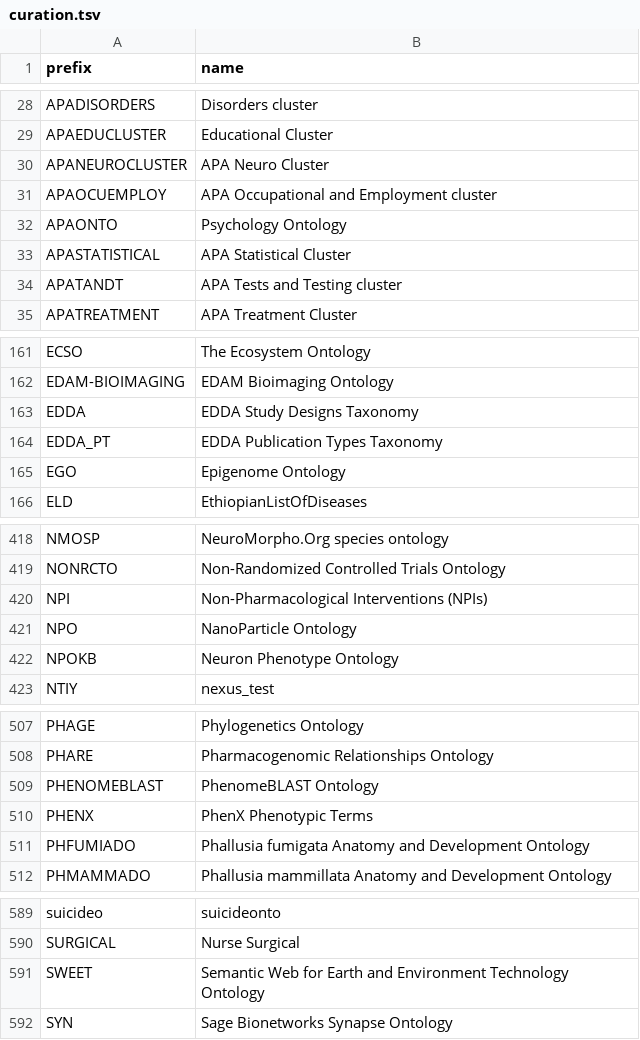
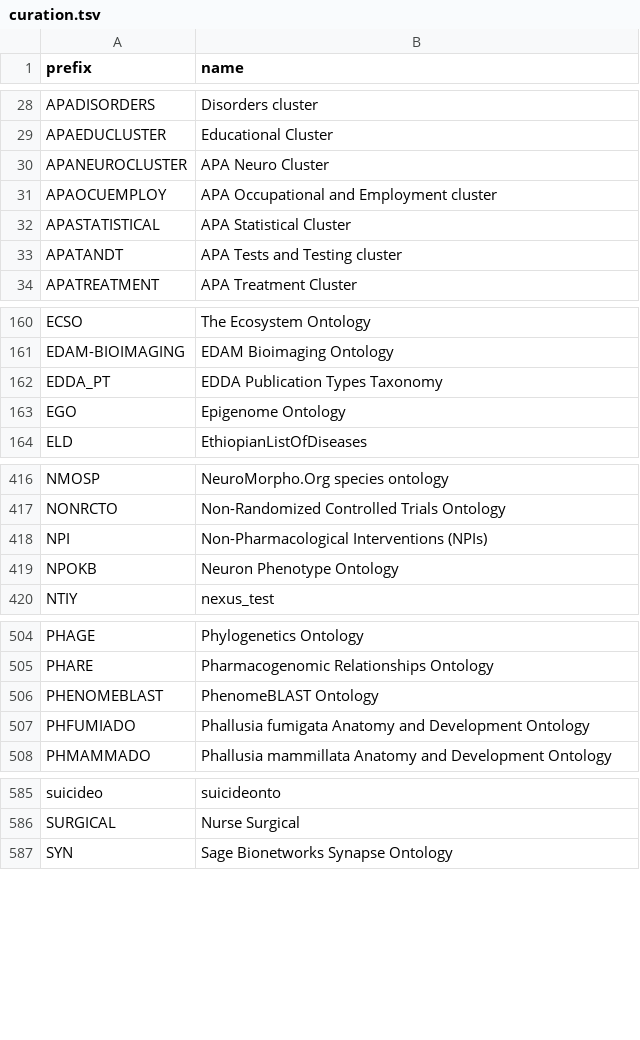
Before and after one commit to biopragmatics/bioregistry, a TSV file: src/bioregistry/data/external/bioportal/curation.tsv, drawn as a sheet; only a part is shown, gaps mark what is left out; the diff covers the shown part only; the diff names each change by its address in the sheet, - before the commit and + after, or states it on an @@ line.

Commit message:
Add 63 new prefixes to support full Ooh Na Na database build (#261)
* Update bioregistry.json

* Update bioregistry.json

* Update bioregistry.json

* Update bioregistry.json

* Update bioregistry.json

* Update bioregistry.json

* Update curation.tsv

* Skip cellosaurus entries with no format uri

* Update bioregistry.json

* Update cellosaurus.py

* Update utils.py

* Update processed data

* Update bioregistry.json

* Update bioregistry.json

* Update curation.tsv

* Add back filtered missing URI formatter

* Update lincs link

* Update cellosaurus alignment

* Update bioregistry.json

* Update bioregistry.json

* Add NPO

* Add FTT (used in ENVO)

References https://github.com/EnvironmentOntology/envo/issues/1130

* Add GeoNames (used in ENVO)

* Add GEMET (used in ENVO)

* Add LTER (used in ENVO)

* Reformat

* Add CMECS (used in ENVO)

* Add ExoLexicon (used in ENVO)

* Update bioregistry.json

* Add SWEET Ontology (used in ENVO)

* Add synonym for WWF (for ENVO)

* Update SABIO-RK for GO

* Update bioregistry.json

* Add FlyBrain Neuron Database

* Add VSP (for MAXO)

* Add inhand (for HPATH)

* Add synonym for HPATH

* Add NCBI book (for MAXO)

* Update curation.tsv

* Collapse cosmicclp inco cosmic.cell

* Add REO information

Big thanks to James for pointing this out!

Co-Authored-By: James A. Overton <james@overton.ca>

* Merge cosmicclp and cosmic.cell

* Update NCRO downloads

* Add GO Chemicals

Big thanks to Jim for the help tracking some of this information down

Co-Authored-By: Jim Balhoff <210210+balhoff@users.noreply.github.com>

* Update bioregistry.json

* Update bioregistry.json

* Add apaonto

* Update bioregistry.json

* Update getters.py

* Add examples

* Update bioregistry.json

* Add remaining examples

* Align bioportal

* Update bioregistry.json

* Add homepages

* Finish descriptions

* Add missing contributor information

Co-authored-by: James A. Overton <james@overton.ca>
Co-authored-by: Jim Balhoff <210210+balhoff@users.noreply.github.com>

```diff
--- a/src/bioregistry/data/external/bioportal/curation.tsv
+++ b/src/bioregistry/data/external/bioportal/curation.tsv
-row 32: APAONTO | Psychology Ontology
-row 163: EDDA | EDDA Study Designs Taxonomy
-row 421: NPO | NanoParticle Ontology
-row 510: PHENX | PhenX Phenotypic Terms
-row 591: SWEET | Semantic Web for Earth and Environment Technology Ontology
```
Also changed, not shown: 1 removed row elsewhere in this file, 7 other files.
